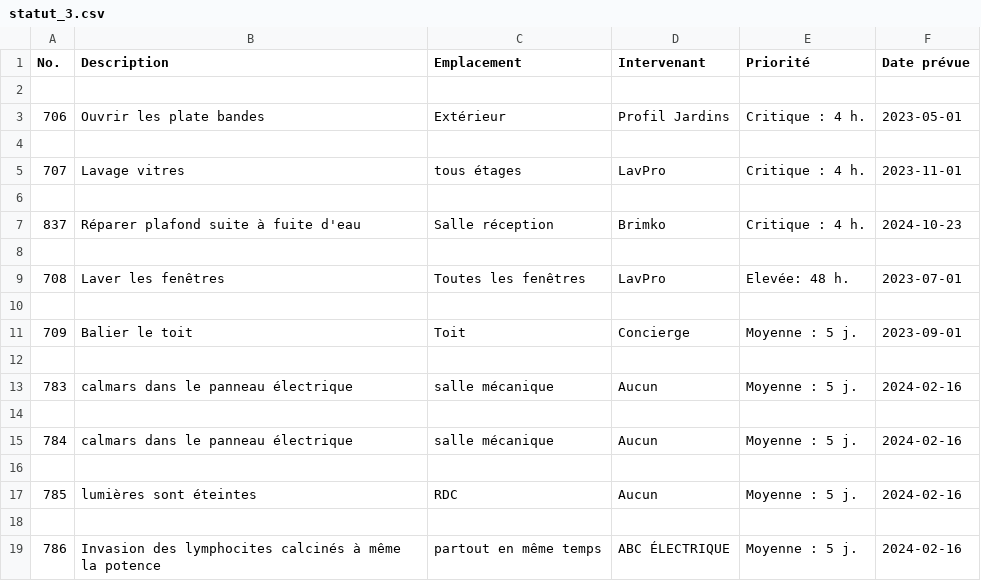
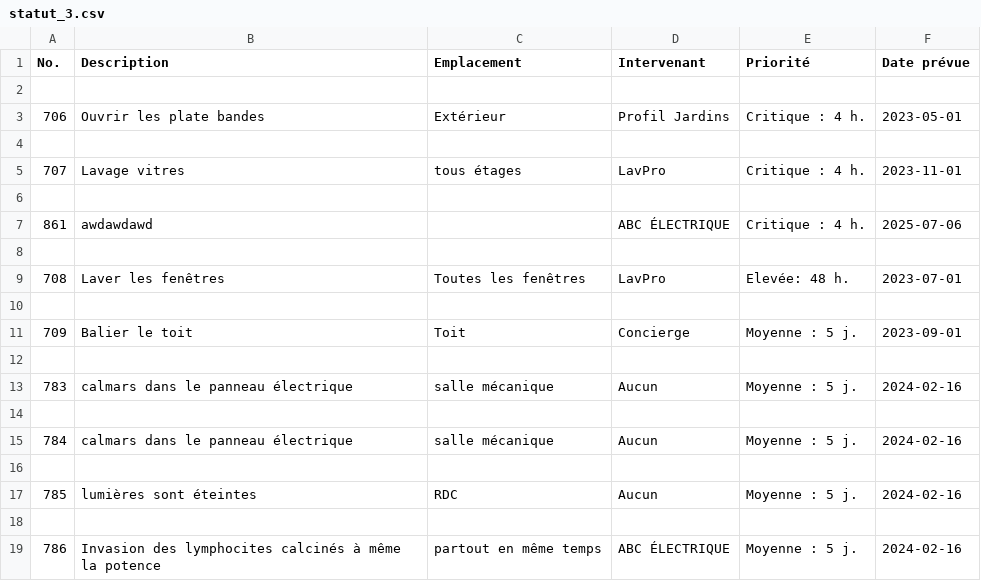
Before and after one commit to Pierre-DavidSabourin/CondoFix, a CSV file: mysite_PA_july11/documentation/Test_docs/statut_3.csv, drawn as a sheet.

```diff
--- a/mysite_PA_july11/documentation/Test_docs/statut_3.csv
+++ b/mysite_PA_july11/documentation/Test_docs/statut_3.csv
@@ -6,3 +6,3 @@ No.,Description,Emplacement,Intervenant,Priorité,Date prévue
 
-837,Réparer plafond suite à fuite d'eau,Salle réception,Brimko,Critique : 4 h.,2024-10-23
+861,awdawdawd,,ABC ÉLECTRIQUE ,Critique : 4 h.,2025-07-06
 
```
Also changed, not shown: 23 other files.
